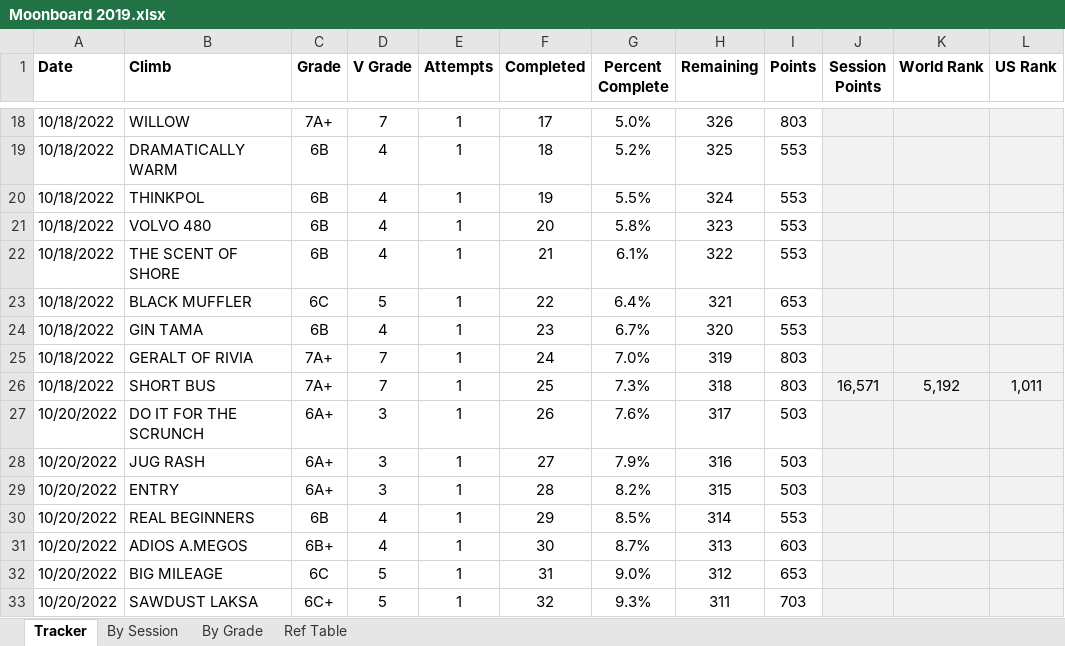
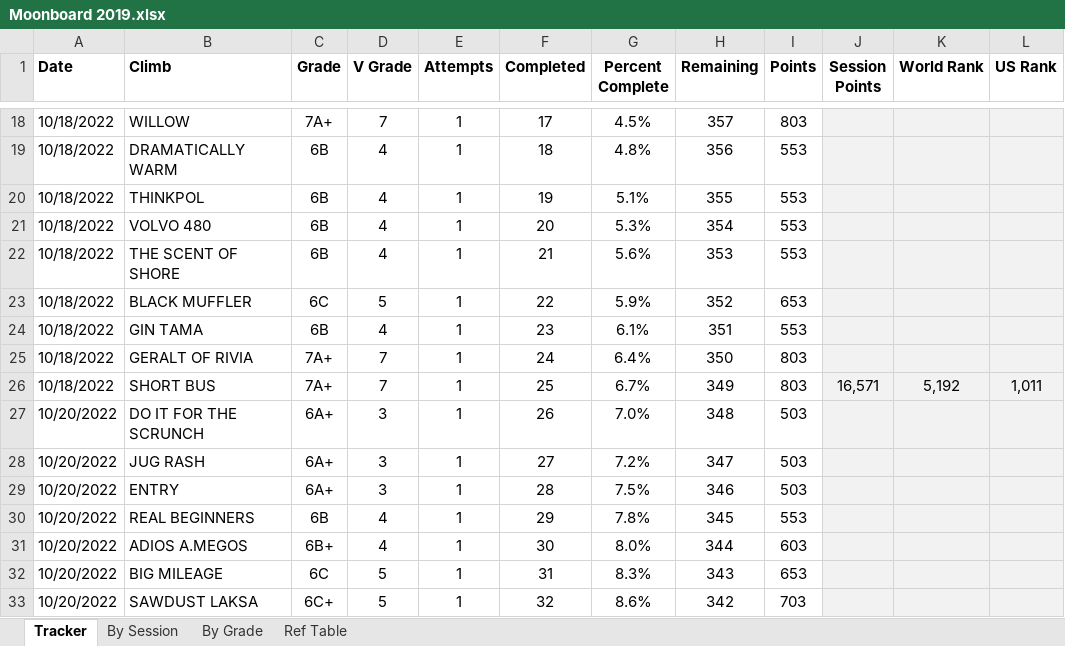
Before and after one commit to edenaxe/Moonboard-Viz-2, an Excel workbook: Data/Moonboard 2019.xlsx, sheet Tracker, drawn as a sheet; only a part is shown, gaps mark what is left out; values as stored, in another font and other column widths than the file's, no borders; the diff covers the shown part only; the diff names each change by its address in the sheet, - before the commit and + after, or states it on an @@ line.

```diff
--- a/Data/Moonboard 2019.xlsx (sheet Tracker)
+++ b/Data/Moonboard 2019.xlsx (sheet Tracker)
-G18 (Percent Complete): 5.0%
+G18 (Percent Complete): 4.5%
-H18 (Remaining): 326
+H18 (Remaining): 357
-G19 (Percent Complete): 5.2%
+G19 (Percent Complete): 4.8%
-H19 (Remaining): 325
+H19 (Remaining): 356
-G20 (Percent Complete): 5.5%
+G20 (Percent Complete): 5.1%
-H20 (Remaining): 324
+H20 (Remaining): 355
-G21 (Percent Complete): 5.8%
+G21 (Percent Complete): 5.3%
-H21 (Remaining): 323
+H21 (Remaining): 354
-G22 (Percent Complete): 6.1%
+G22 (Percent Complete): 5.6%
-H22 (Remaining): 322
+H22 (Remaining): 353
-G23 (Percent Complete): 6.4%
+G23 (Percent Complete): 5.9%
-H23 (Remaining): 321
+H23 (Remaining): 352
-G24 (Percent Complete): 6.7%
+G24 (Percent Complete): 6.1%
-H24 (Remaining): 320
+H24 (Remaining): 351
-G25 (Percent Complete): 7.0%
+G25 (Percent Complete): 6.4%
-H25 (Remaining): 319
+H25 (Remaining): 350
-G26 (Percent Complete): 7.3%
+G26 (Percent Complete): 6.7%
-H26 (Remaining): 318
+H26 (Remaining): 349
-G27 (Percent Complete): 7.6%
+G27 (Percent Complete): 7.0%
-H27 (Remaining): 317
+H27 (Remaining): 348
-G28 (Percent Complete): 7.9%
+G28 (Percent Complete): 7.2%
-H28 (Remaining): 316
+H28 (Remaining): 347
-G29 (Percent Complete): 8.2%
+G29 (Percent Complete): 7.5%
-H29 (Remaining): 315
+H29 (Remaining): 346
-G30 (Percent Complete): 8.5%
+G30 (Percent Complete): 7.8%
-H30 (Remaining): 314
+H30 (Remaining): 345
-G31 (Percent Complete): 8.7%
+G31 (Percent Complete): 8.0%
-H31 (Remaining): 313
+H31 (Remaining): 344
-G32 (Percent Complete): 9.0%
+G32 (Percent Complete): 8.3%
-H32 (Remaining): 312
+H32 (Remaining): 343
-G33 (Percent Complete): 9.3%
+G33 (Percent Complete): 8.6%
-H33 (Remaining): 311
+H33 (Remaining): 342
```
Also changed, not shown: 45 added rows and 579 edited cells elsewhere in this sheet, sheet By Session, sheet By Grade, formulas that keep their value, charts or pictures.
